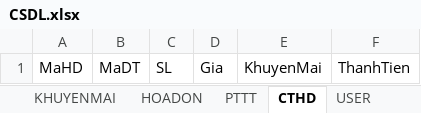
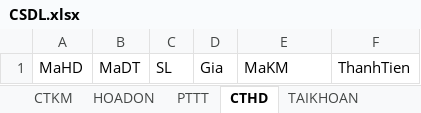
Before and after one commit to LammVuu/DATT, an Excel workbook: DATABASE/CSDL.xlsx, sheet CTHD, drawn as a sheet; values as stored, in another font and other column widths than the file's, no borders; the diff names each change by its address in the sheet, - before the commit and + after, or states it on an @@ line.

```diff
--- a/DATABASE/CSDL.xlsx (sheet CTHD)
+++ b/DATABASE/CSDL.xlsx (sheet CTHD)
-sheet tab: USER
+sheet tab: TAIKHOAN
+sheet tab: CTKM
-E1: KhuyenMai
+E1: MaKM
```
Also changed, not shown: sheet HOADON, sheet KHUYENMAI, sheet BINHLUAN, sheet KHO, sheet NHACUNGCAP, sheet PTTT, 1 more sheet, DATABASE/phantichcsdl.xlsx, 1 other file.
